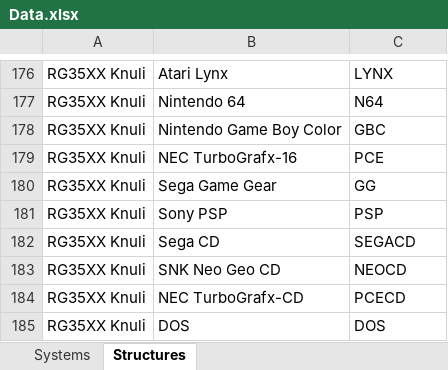
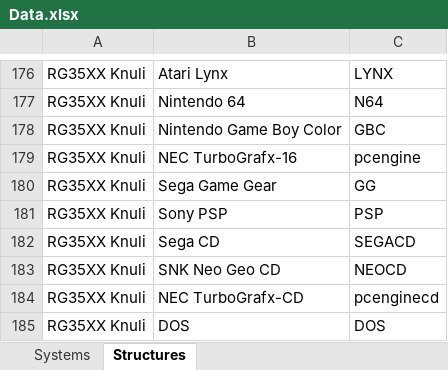
Before and after one commit to KertDawg/rom-folderer, an Excel workbook: data/Data.xlsx, sheet Structures, drawn as a sheet; only a part is shown, gaps mark what is left out; values as stored, in another font and other column widths than the file's, no borders; table styles not drawn; the diff names each change by its address in the sheet, - before the commit and + after, or states it on an @@ line.

```diff
--- a/data/Data.xlsx (sheet Structures)
+++ b/data/Data.xlsx (sheet Structures)
-C179: PCE
+C179: pcengine
-C184: PCECD
+C184: pcenginecd
```
Also changed, not shown: 1 other file.
